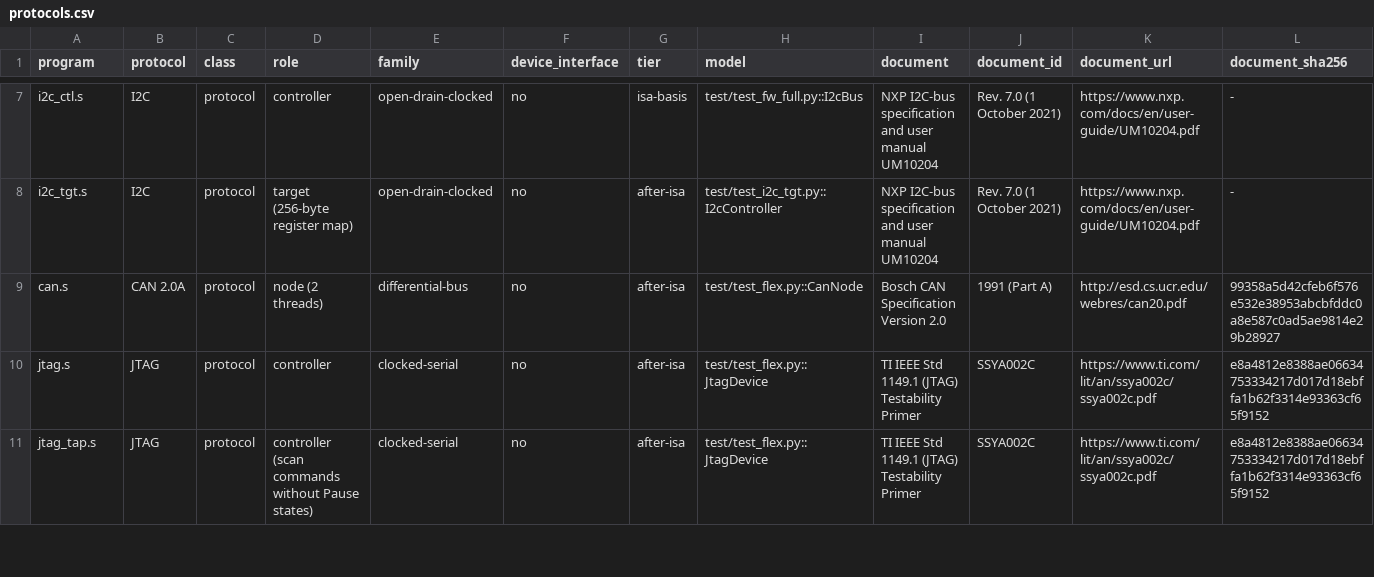
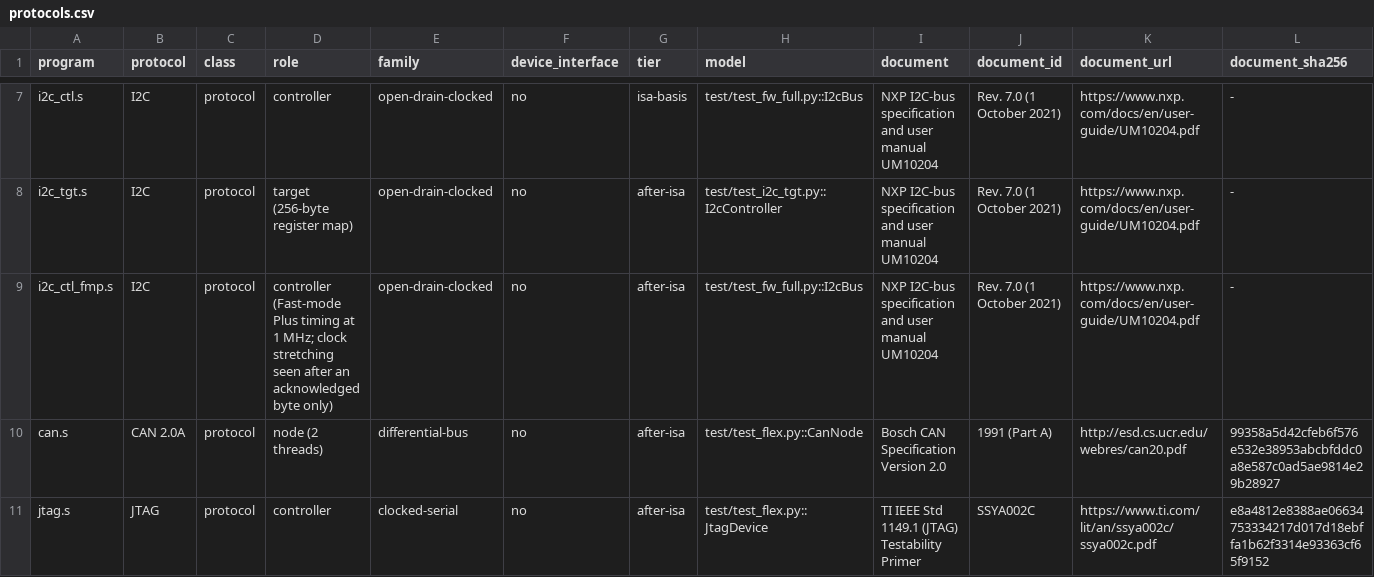
Before and after one commit to soundgod10-droid/protocol-emulator-asic, a CSV file: flex/protocols.csv, drawn as a sheet; only a part is shown, gaps mark what is left out; the shorter side is filled out with more unchanged rows; rows hold the shown columns only; the diff names each change by its address in the sheet, - before the commit and + after, or states it on an @@ line.

Commit message:
C2-7: registry row of the Fm+ I2C controller (same protocol as i2c_ctl.s, so the count does not change); claim broad until the gate-level run passes.

```diff
--- a/flex/protocols.csv
+++ b/flex/protocols.csv
+row 9: i2c_ctl_fmp.s | I2C | protocol | controller (Fast-mode Plus timing at 1 MHz; clock stretching seen after an acknowledged byte only) | open-drain-clocked | no | after-isa | test/test_fw_full.py::I2cBus | NXP I2C-bus specification and user manual UM10204 | Rev. 7.0 (1 October 2021) | https://www.nxp.com/docs/en/user-guide/UM10204.pdf | -
```
